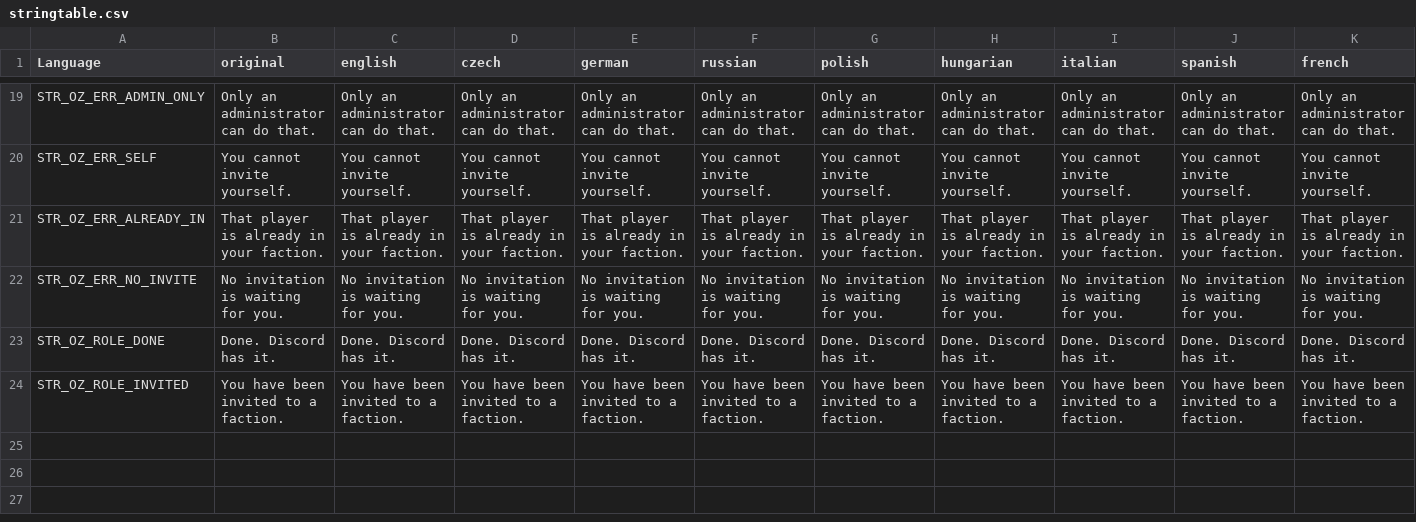
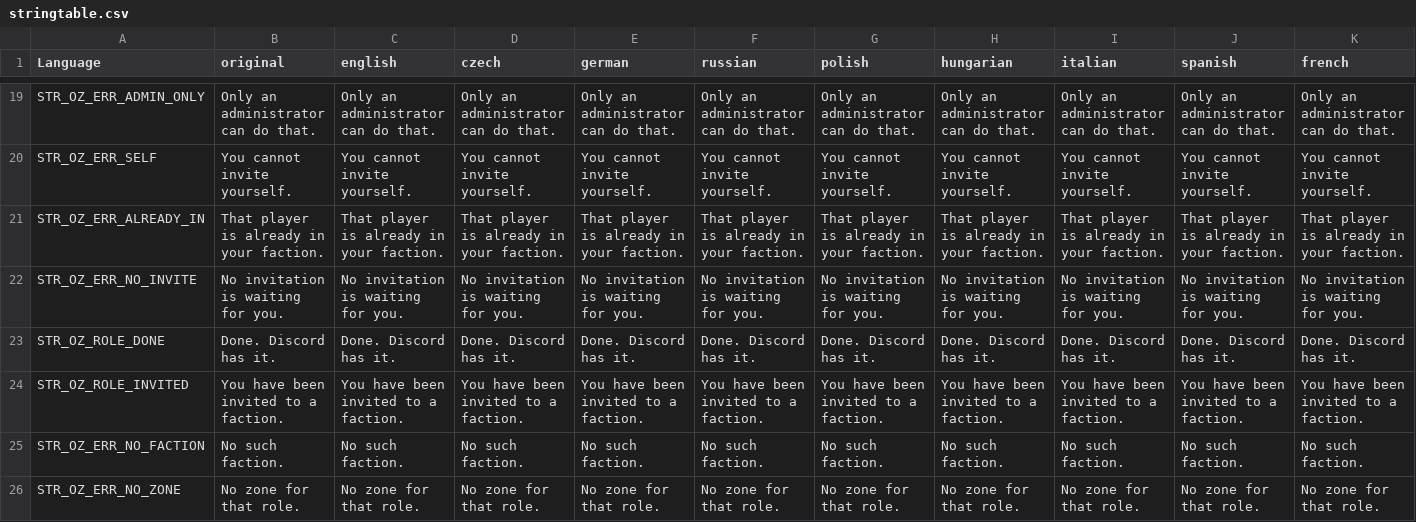
Before and after one commit to covalschi/openzone-core, a CSV file: OpenZone_Core/stringtable.csv, drawn as a sheet; only a part is shown, gaps mark what is left out; rows hold the shown columns only; the diff names each change by its address in the sheet, - before the commit and + after, or states it on an @@ line.

```diff
--- a/OpenZone_Core/stringtable.csv
+++ b/OpenZone_Core/stringtable.csv
+row 25: STR_OZ_ERR_NO_FACTION | No such faction. | No such faction. | No such faction. | No such faction. | No such faction. | No such faction. | No such faction. | No such faction. | No such faction. | No such faction.
+row 26: STR_OZ_ERR_NO_ZONE | No zone for that role. | No zone for that role. | No zone for that role. | No zone for that role. | No zone for that role. | No zone for that role. | No zone for that role. | No zone for that role. | No zone for that role. | No zone for that role.
```
Also changed, not shown: 3 other files.
